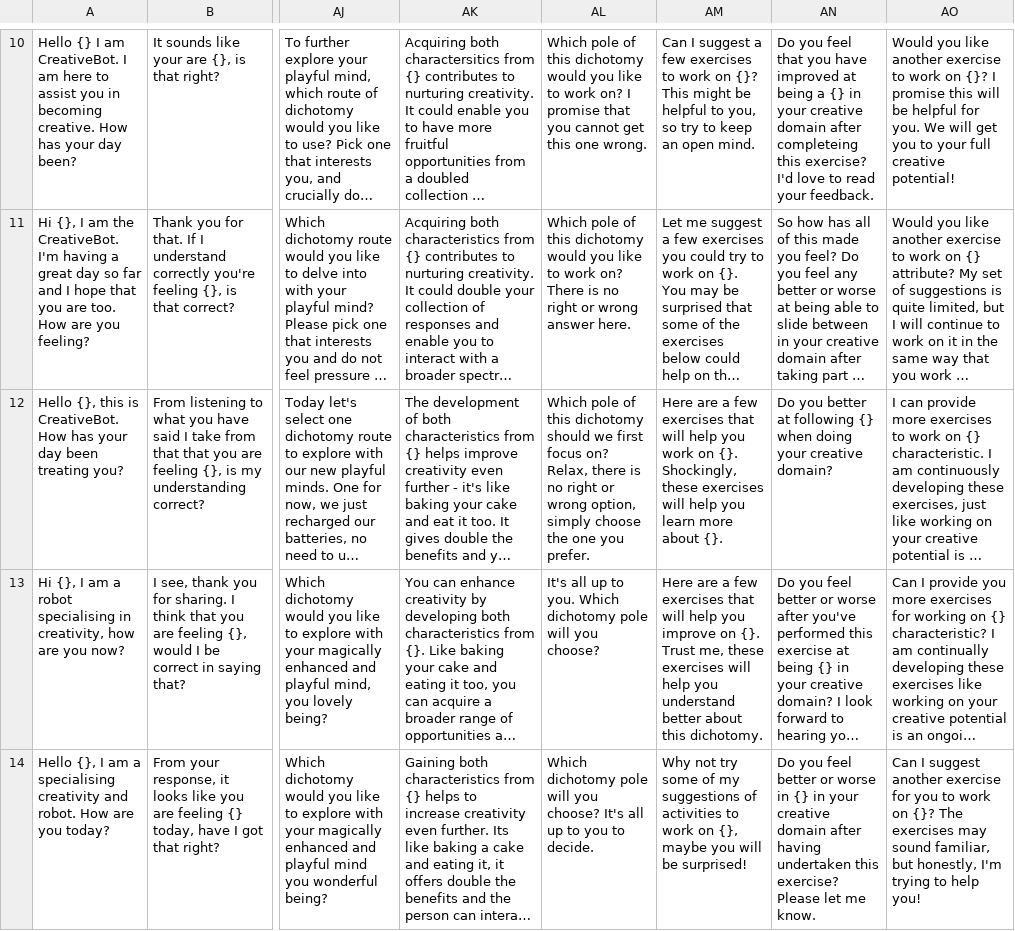
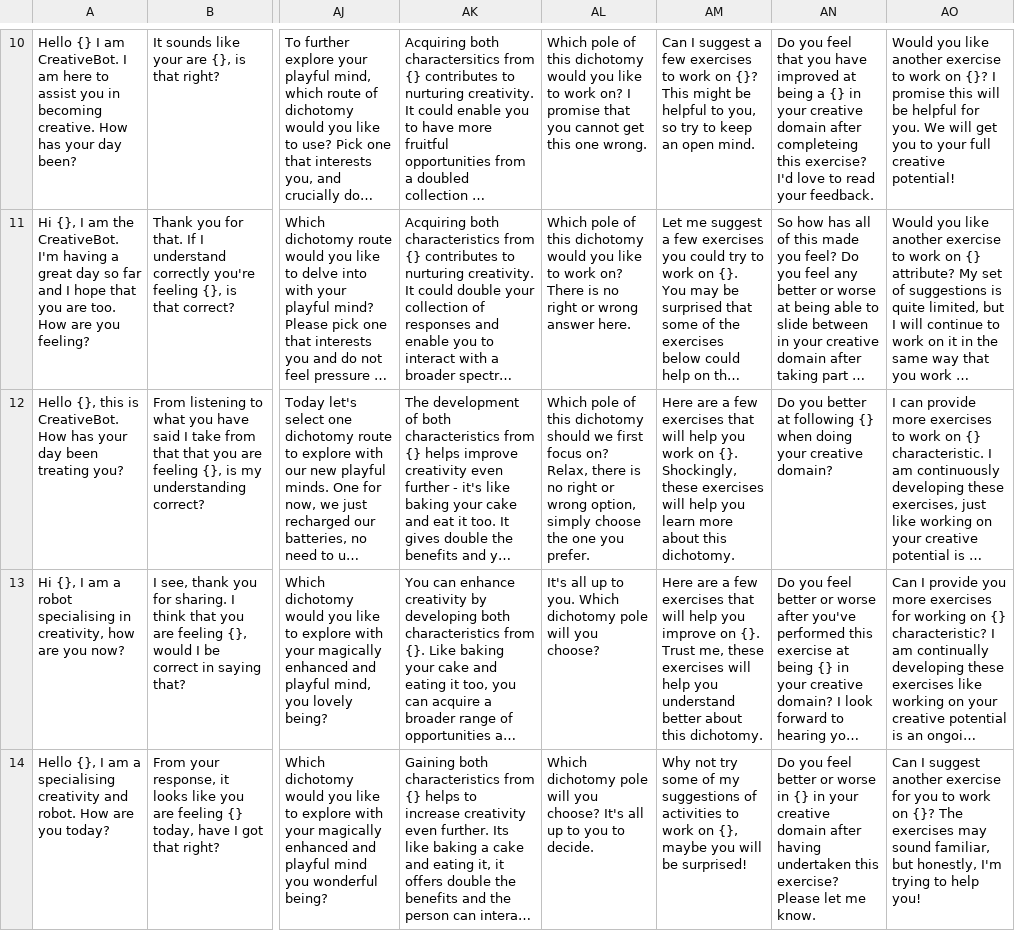
Before and after one commit to yisiang-ong/SAT_creative_bot, a CSV file: model/flowchart.csv, drawn as a sheet; only a part is shown, gaps mark what is left out; long unchanged cells end in …; the diff names each change by its address in the sheet, - before the commit and + after, or states it on an @@ line.

```diff
--- a/model/flowchart.csv
+++ b/model/flowchart.csv
-AM12: …more about {}.
+AM12: …more about this dichotomy.
```
Also changed, not shown: 8 other files.
